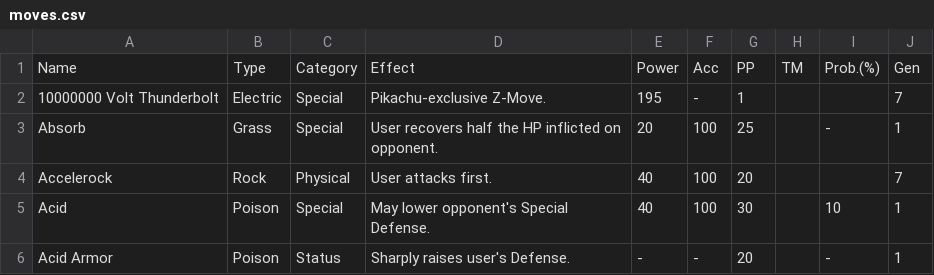
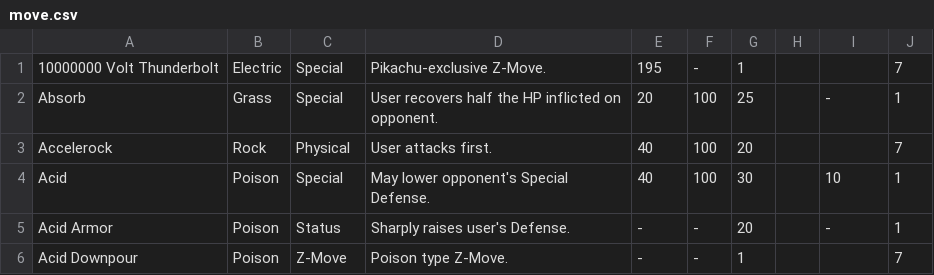
Before and after one commit to adamMcneil/Pokedex, a CSV file: move.csv (was moves.csv), drawn as a sheet; only a part is shown; the shorter side is filled out with more unchanged rows.

```diff
--- a/moves.csv
+++ b/move.csv
@@ -1,2 +1 @@
-Name,Type,Category,Effect,Power,Acc,PP,TM,Prob.(%),Gen
 "10000000 Volt Thunderbolt",Electric,Special,Pikachu-exclusive Z-Move.,195,-,1,,,7
```
Also changed, not shown: 4 other files.
